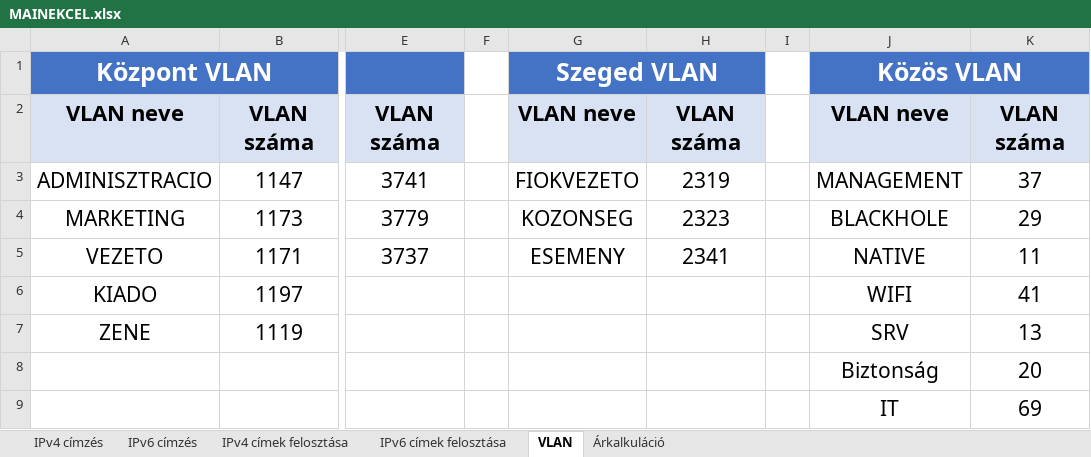
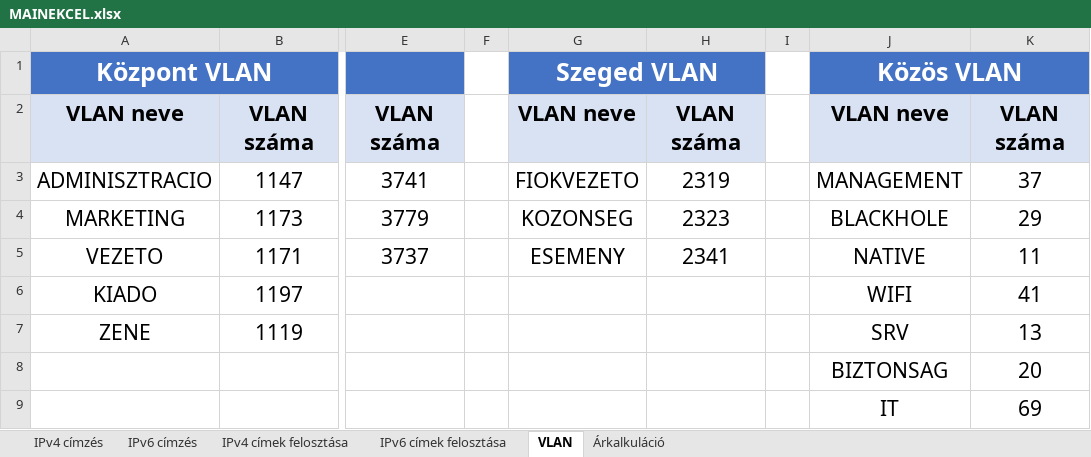
Before and after one commit to Tekergo2004/KihagyhatatlanKincsek, an Excel workbook: egyeb-fileok/MAINEKCEL.xlsx, sheet VLAN, drawn as a sheet; only a part is shown, gaps mark what is left out; values as stored, in another font and other column widths than the file's, no borders; conditional formats not drawn; the diff names each change by its address in the sheet, - before the commit and + after, or states it on an @@ line.

```diff
--- a/egyeb-fileok/MAINEKCEL.xlsx (sheet VLAN)
+++ b/egyeb-fileok/MAINEKCEL.xlsx (sheet VLAN)
-J8: Biztonság
+J8: BIZTONSAG
```
Also changed, not shown: sheet IPv6 címzés, sheet IPv4 címzés.
